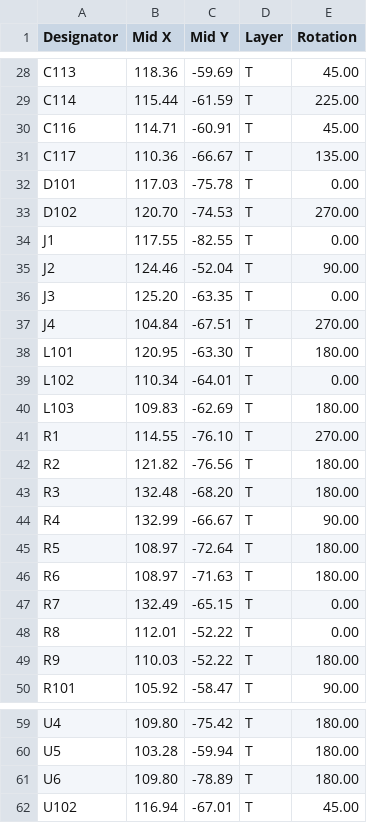
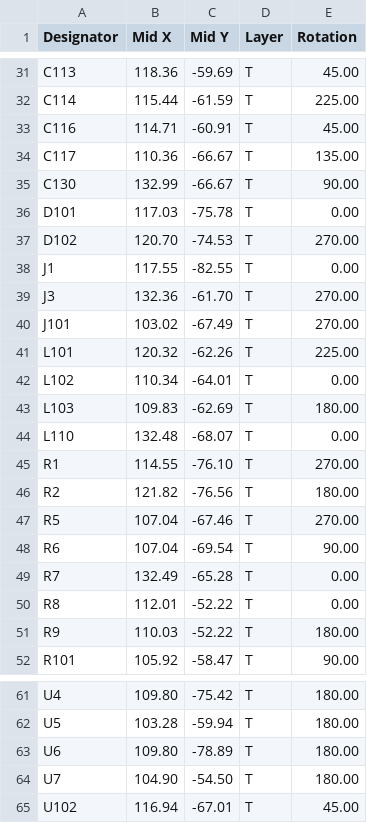
Before and after one commit to Ardelean-Calin/plantbuddy-hw, a CSV file: output/pos.csv, drawn as a sheet; only a part is shown, gaps mark what is left out; the diff covers the shown part only.

```diff
--- a/output/pos.csv
+++ b/output/pos.csv
@@ -31,2 +34,3 @@ C116,114.71,-60.91,T,45.00
 C117,110.36,-66.67,T,135.00
+C130,132.99,-66.67,T,90.00
 D101,117.03,-75.78,T,0.00
@@ -34,15 +38,13 @@ D102,120.70,-74.53,T,270.00
 J1,117.55,-82.55,T,0.00
-J2,124.46,-52.04,T,90.00
-J3,125.20,-63.35,T,0.00
-J4,104.84,-67.51,T,270.00
-L101,120.95,-63.30,T,180.00
+J3,132.36,-61.70,T,270.00
+J101,103.02,-67.49,T,270.00
+L101,120.32,-62.26,T,225.00
 L102,110.34,-64.01,T,0.00
 L103,109.83,-62.69,T,180.00
+L110,132.48,-68.07,T,0.00
 R1,114.55,-76.10,T,270.00
 R2,121.82,-76.56,T,180.00
-R3,132.48,-68.20,T,180.00
-R4,132.99,-66.67,T,90.00
-R5,108.97,-72.64,T,180.00
-R6,108.97,-71.63,T,180.00
-R7,132.49,-65.15,T,0.00
+R5,107.04,-67.46,T,270.00
+R6,107.04,-69.54,T,90.00
+R7,132.49,-65.28,T,0.00
 R8,112.01,-52.22,T,0.00
@@ -61,2 +63,3 @@ U5,103.28,-59.94,T,180.00
 U6,109.80,-78.89,T,180.00
+U7,104.90,-54.50,T,180.00
 U102,116.94,-67.01,T,45.00
```
Also changed, not shown: 3 added rows and 8 edited cells elsewhere in this file, output/bom.csv, 7 other files.
